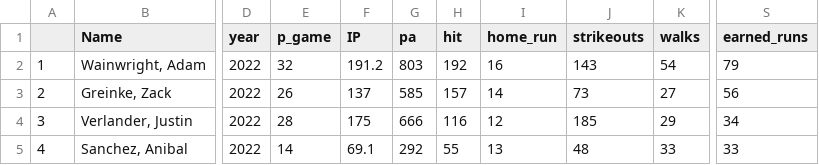
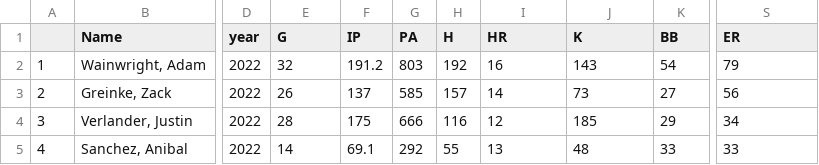
Before and after one commit to evanwu6/Research, a CSV file: CSVs/season_stats.csv, drawn as a sheet; only a part is shown, gaps mark what is left out; the diff names each change by its address in the sheet, - before the commit and + after, or states it on an @@ line.

```diff
--- a/CSVs/season_stats.csv
+++ b/CSVs/season_stats.csv
-E1: p_game
+E1: G
-G1: pa
+G1: PA
-H1: hit
+H1: H
-I1: home_run
+I1: HR
-J1: strikeouts
+J1: K
-K1: walks
+K1: BB
-S1: earned_runs
+S1: ER
```
Also changed, not shown: 7 other files.
